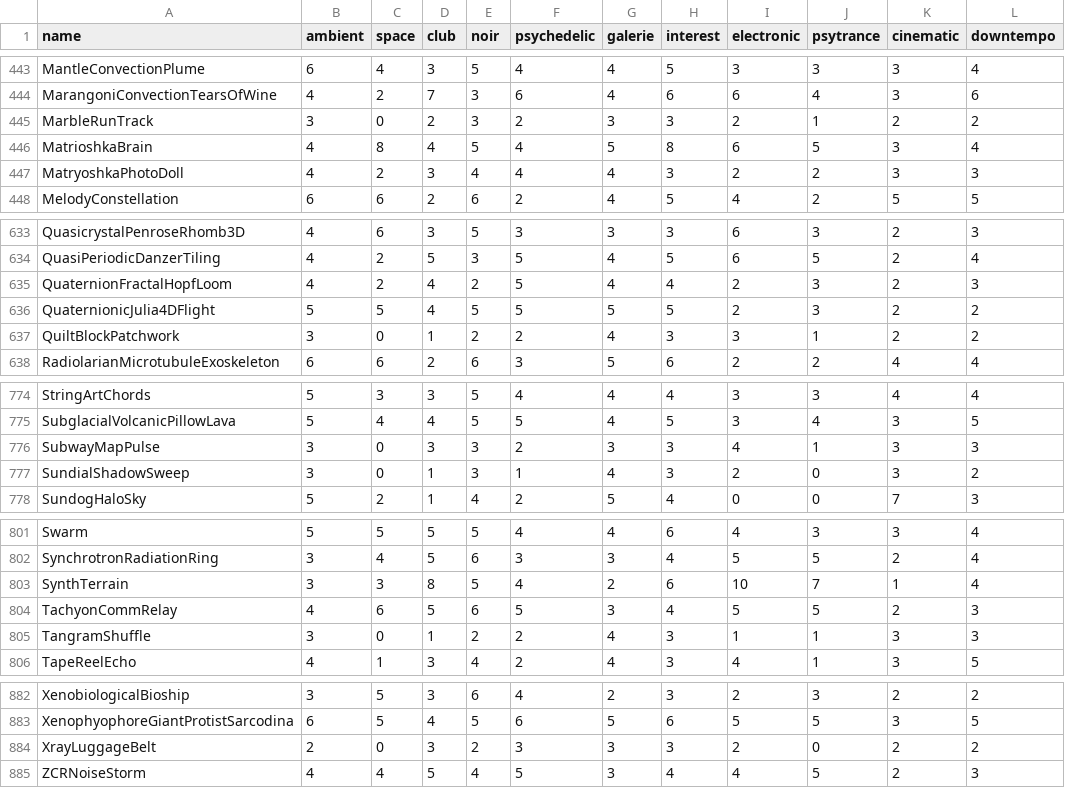
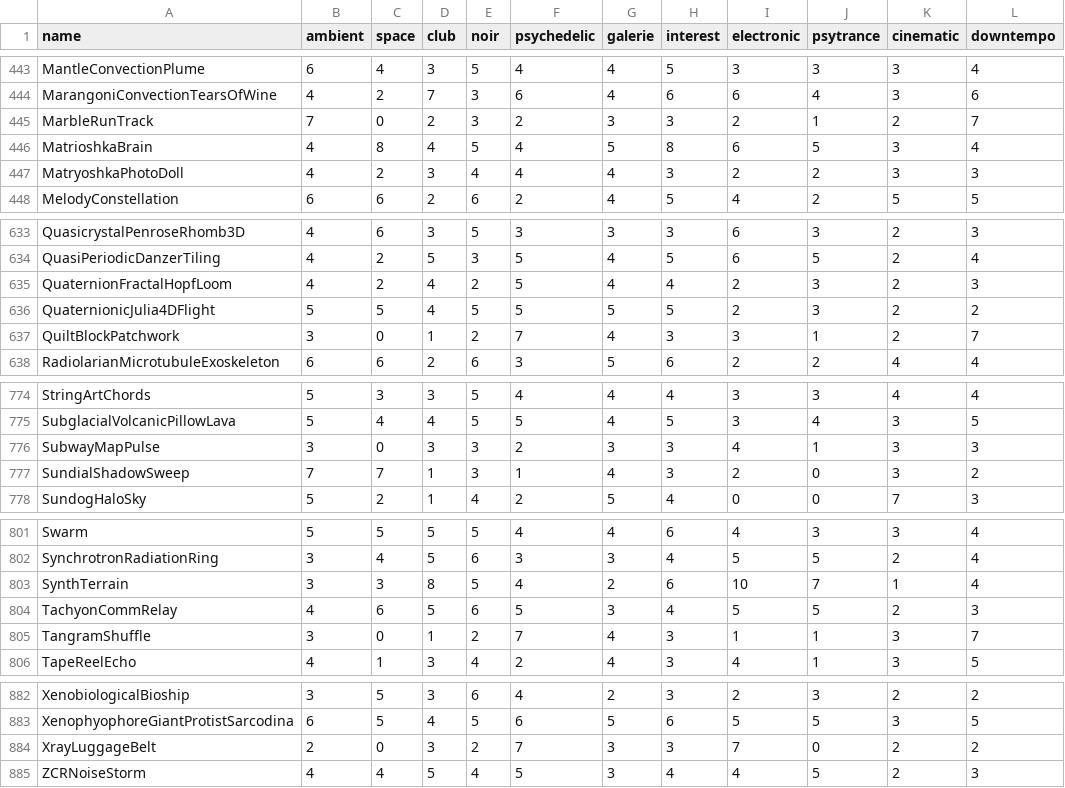
Before and after one commit to reneweller-coding/KaleidoscopeEnhanced, a TSV file: Tools/preset_fit.tsv, drawn as a sheet; only a part is shown, gaps mark what is left out; the diff covers the shown part only.

```diff
--- a/Tools/preset_fit.tsv
+++ b/Tools/preset_fit.tsv
@@ -444,3 +444,3 @@ MantleConvectionPlume	6	4	3	5	4	4	5	3	3	3	4
 MarangoniConvectionTearsOfWine	4	2	7	3	6	4	6	6	4	3	6
-MarbleRunTrack	3	0	2	3	2	3	3	2	1	2	2
+MarbleRunTrack	7	0	2	3	2	3	3	2	1	2	7
 MatrioshkaBrain	4	8	4	5	4	5	8	6	5	3	4
@@ -636,3 +636,3 @@ QuaternionFractalHopfLoom	4	2	4	2	5	4	4	2	3	2	3
 QuaternionicJulia4DFlight	5	5	4	5	5	5	5	2	3	2	2
-QuiltBlockPatchwork	3	0	1	2	2	4	3	3	1	2	2
+QuiltBlockPatchwork	3	0	1	2	7	4	3	3	1	2	7
 RadiolarianMicrotubuleExoskeleton	6	6	2	6	3	5	6	2	2	4	4
@@ -776,3 +776,3 @@ SubglacialVolcanicPillowLava	5	4	4	5	5	4	5	3	4	3	5
 SubwayMapPulse	3	0	3	3	2	3	3	4	1	3	3
-SundialShadowSweep	3	0	1	3	1	4	3	2	0	3	2
+SundialShadowSweep	7	7	1	3	1	4	3	2	0	3	2
 SundogHaloSky	5	2	1	4	2	5	4	0	0	7	3
@@ -804,3 +804,3 @@ SynthTerrain	3	3	8	5	4	2	6	10	7	1	4
 TachyonCommRelay	4	6	5	6	5	3	4	5	5	2	3
-TangramShuffle	3	0	1	2	2	4	3	1	1	3	3
+TangramShuffle	3	0	1	2	7	4	3	1	1	3	7
 TapeReelEcho	4	1	3	4	2	4	3	4	1	3	5
@@ -883,3 +883,3 @@ XenobiologicalBioship	3	5	3	6	4	2	3	2	3	2	2
 XenophyophoreGiantProtistSarcodina	6	5	4	5	6	5	6	5	5	3	5
-XrayLuggageBelt	2	0	3	2	3	3	3	2	0	2	2
+XrayLuggageBelt	2	0	3	2	7	3	3	7	0	2	2
 ZCRNoiseStorm	4	4	5	4	5	3	4	4	5	2	3
```
Also changed, not shown: 11 edited cells elsewhere in this file, 12 other files.
